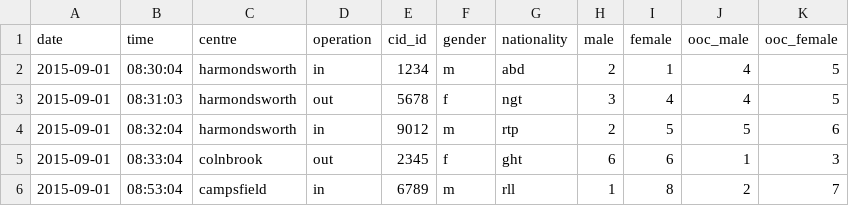
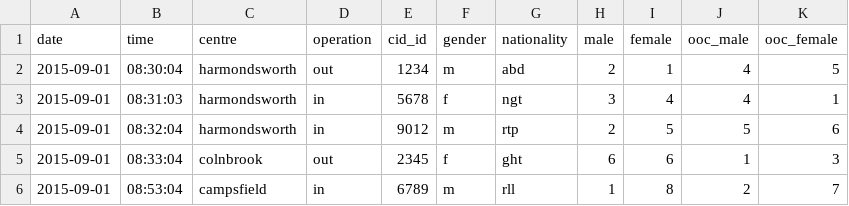
Before and after one commit to UKHomeOffice/removals_integration, a CSV file: cukes/features/data/totals.csv, drawn as a sheet.

```diff
--- a/cukes/features/data/totals.csv
+++ b/cukes/features/data/totals.csv
@@ -1,4 +1,4 @@
 date,time,centre,operation,cid_id,gender,nationality,male,female,ooc_male,ooc_female
-2015-09-01,08:30:04,harmondsworth,in,1234,m,abd,2,1,4,5
-2015-09-01,08:31:03,harmondsworth,out,5678,f,ngt,3,4,4,5
+2015-09-01,08:30:04,harmondsworth,out,1234,m,abd,2,1,4,5
+2015-09-01,08:31:03,harmondsworth,in,5678,f,ngt,3,4,4,1
 2015-09-01,08:32:04,harmondsworth,in,9012,m,rtp,2,5,5,6
```
Also changed, not shown: 7 other files.
